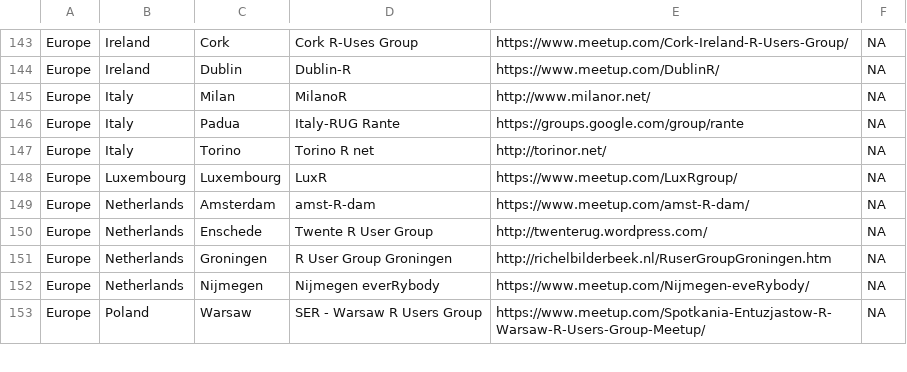
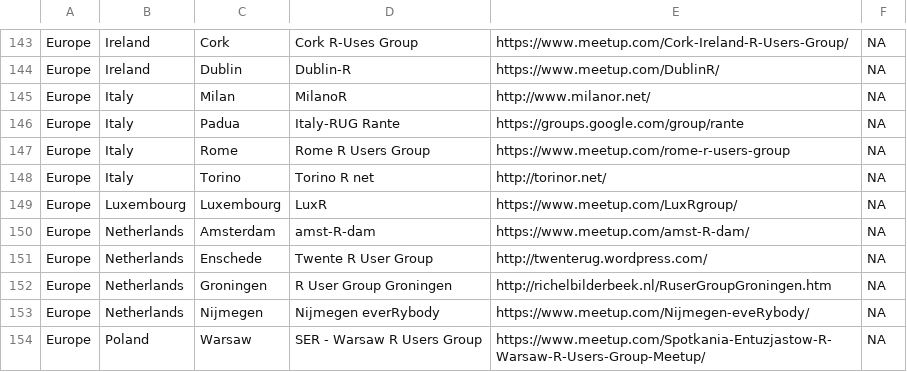
Before and after one commit to jumpingrivers/meetingsR, a CSV file: docs/groups.csv, drawn as a sheet; only a part is shown, gaps mark what is left out; the diff names each change by its address in the sheet, - before the commit and + after, or states it on an @@ line.

```diff
--- a/docs/groups.csv
+++ b/docs/groups.csv
+row 147: Europe | Italy | Rome | Rome R Users Group | https://www.meetup.com/rome-r-users-group | NA
```
Also changed, not shown: 13 other files.
